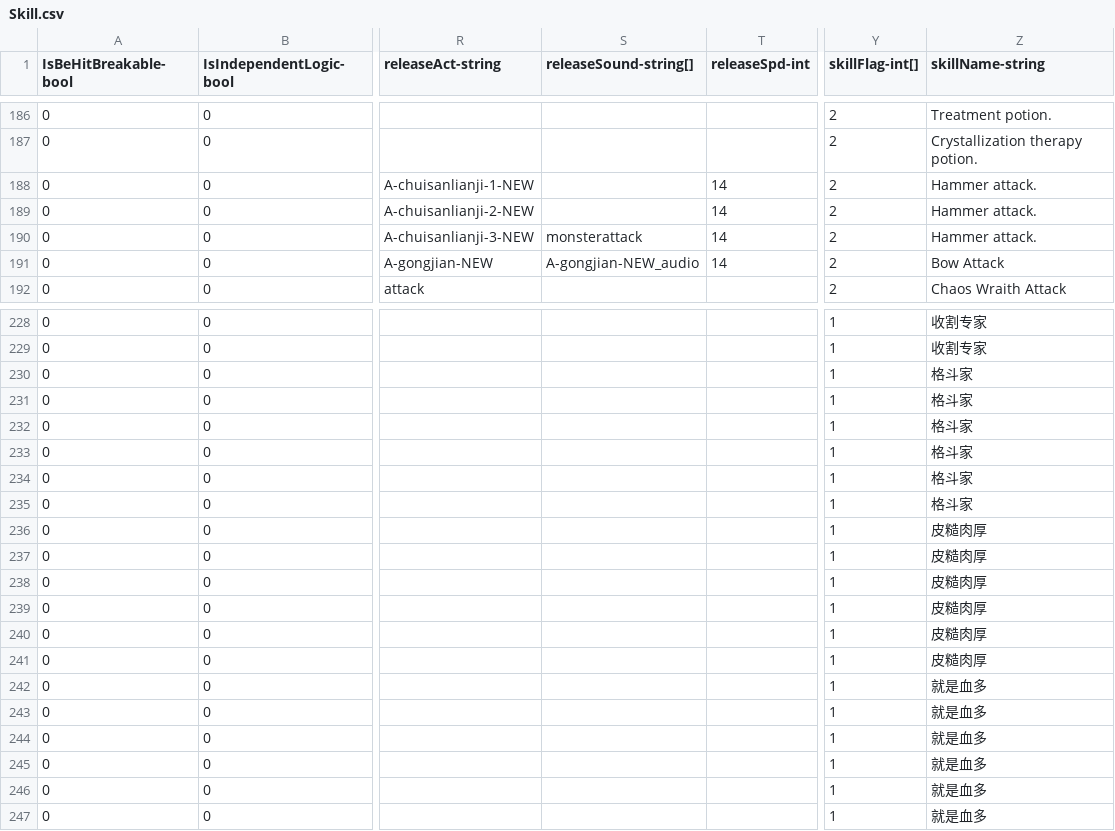
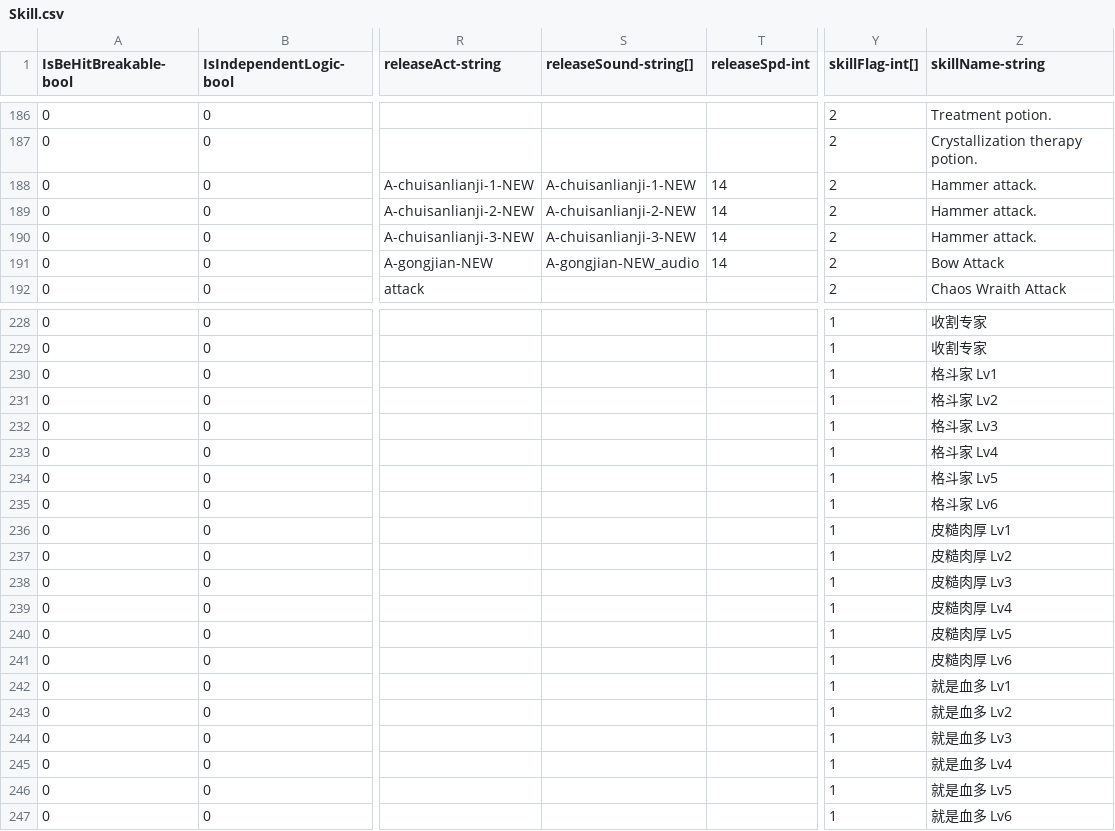
Before and after one commit to qqoo6789/shared-unity-core, a CSV file: Res/DataTable/Csv/Skill.csv, drawn as a sheet; only a part is shown, gaps mark what is left out; the diff names each change by its address in the sheet, - before the commit and + after, or states it on an @@ line.

Commit message:
feat/update-home-music: update chuizi audio

```diff
--- a/Res/DataTable/Csv/Skill.csv
+++ b/Res/DataTable/Csv/Skill.csv
-S188 (releaseSound-string[]): (empty)
+S188 (releaseSound-string[]): A-chuisanlianji-1-NEW
-S189 (releaseSound-string[]): (empty)
+S189 (releaseSound-string[]): A-chuisanlianji-2-NEW
-S190 (releaseSound-string[]): monsterattack
+S190 (releaseSound-string[]): A-chuisanlianji-3-NEW
-Z230 (skillName-string): 格斗家
+Z230 (skillName-string): 格斗家 Lv1
-Z231 (skillName-string): 格斗家
+Z231 (skillName-string): 格斗家 Lv2
-Z232 (skillName-string): 格斗家
+Z232 (skillName-string): 格斗家 Lv3
-Z233 (skillName-string): 格斗家
+Z233 (skillName-string): 格斗家 Lv4
-Z234 (skillName-string): 格斗家
+Z234 (skillName-string): 格斗家 Lv5
-Z235 (skillName-string): 格斗家
+Z235 (skillName-string): 格斗家 Lv6
-Z236 (skillName-string): 皮糙肉厚
+Z236 (skillName-string): 皮糙肉厚 Lv1
-Z237 (skillName-string): 皮糙肉厚
+Z237 (skillName-string): 皮糙肉厚 Lv2
-Z238 (skillName-string): 皮糙肉厚
+Z238 (skillName-string): 皮糙肉厚 Lv3
-Z239 (skillName-string): 皮糙肉厚
+Z239 (skillName-string): 皮糙肉厚 Lv4
-Z240 (skillName-string): 皮糙肉厚
+Z240 (skillName-string): 皮糙肉厚 Lv5
-Z241 (skillName-string): 皮糙肉厚
+Z241 (skillName-string): 皮糙肉厚 Lv6
-Z242 (skillName-string): 就是血多
+Z242 (skillName-string): 就是血多 Lv1
-Z243 (skillName-string): 就是血多
+Z243 (skillName-string): 就是血多 Lv2
-Z244 (skillName-string): 就是血多
+Z244 (skillName-string): 就是血多 Lv3
-Z245 (skillName-string): 就是血多
+Z245 (skillName-string): 就是血多 Lv4
-Z246 (skillName-string): 就是血多
+Z246 (skillName-string): 就是血多 Lv5
-Z247 (skillName-string): 就是血多
+Z247 (skillName-string): 就是血多 Lv6
```
Also changed, not shown: 2 other files.
